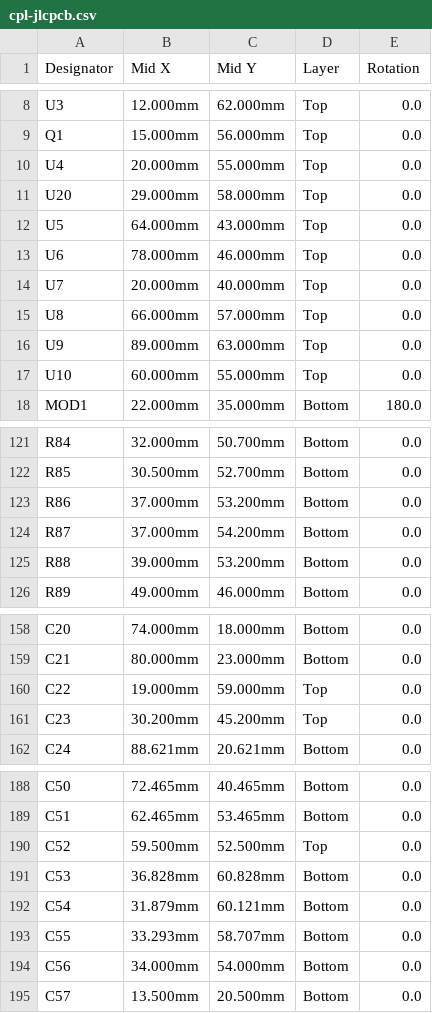
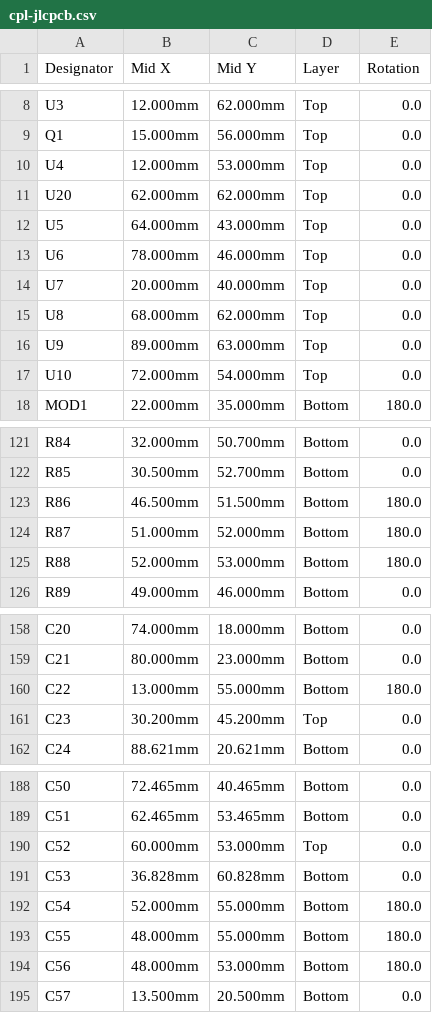
Before and after one commit to Twotoz/OpenPocket, a CSV file: hardware/rev-a/cpl-jlcpcb.csv, drawn as a sheet; only a part is shown, gaps mark what is left out; the diff covers the shown part only.

```diff
--- a/hardware/rev-a/cpl-jlcpcb.csv
+++ b/hardware/rev-a/cpl-jlcpcb.csv
@@ -9,4 +9,4 @@ U3,12.000mm,62.000mm,Top,0.0
 Q1,15.000mm,56.000mm,Top,0.0
-U4,20.000mm,55.000mm,Top,0.0
-U20,29.000mm,58.000mm,Top,0.0
+U4,12.000mm,53.000mm,Top,0.0
+U20,62.000mm,62.000mm,Top,0.0
 U5,64.000mm,43.000mm,Top,0.0
@@ -14,5 +14,5 @@ U6,78.000mm,46.000mm,Top,0.0
 U7,20.000mm,40.000mm,Top,0.0
-U8,66.000mm,57.000mm,Top,0.0
+U8,68.000mm,62.000mm,Top,0.0
 U9,89.000mm,63.000mm,Top,0.0
-U10,60.000mm,55.000mm,Top,0.0
+U10,72.000mm,54.000mm,Top,0.0
 MOD1,22.000mm,35.000mm,Bottom,180.0
@@ -122,5 +122,5 @@ R84,32.000mm,50.700mm,Bottom,0.0
 R85,30.500mm,52.700mm,Bottom,0.0
-R86,37.000mm,53.200mm,Bottom,0.0
-R87,37.000mm,54.200mm,Bottom,0.0
-R88,39.000mm,53.200mm,Bottom,0.0
+R86,46.500mm,51.500mm,Bottom,180.0
+R87,51.000mm,52.000mm,Bottom,180.0
+R88,52.000mm,53.000mm,Bottom,180.0
 R89,49.000mm,46.000mm,Bottom,0.0
@@ -159,3 +159,3 @@ C20,74.000mm,18.000mm,Bottom,0.0
 C21,80.000mm,23.000mm,Bottom,0.0
-C22,19.000mm,59.000mm,Top,0.0
+C22,13.000mm,55.000mm,Bottom,180.0
 C23,30.200mm,45.200mm,Top,0.0
@@ -189,7 +189,7 @@ C50,72.465mm,40.465mm,Bottom,0.0
 C51,62.465mm,53.465mm,Bottom,0.0
-C52,59.500mm,52.500mm,Top,0.0
+C52,60.000mm,53.000mm,Top,0.0
 C53,36.828mm,60.828mm,Bottom,0.0
-C54,31.879mm,60.121mm,Bottom,0.0
-C55,33.293mm,58.707mm,Bottom,0.0
-C56,34.000mm,54.000mm,Bottom,0.0
+C54,52.000mm,55.000mm,Bottom,180.0
+C55,48.000mm,55.000mm,Bottom,180.0
+C56,48.000mm,53.000mm,Bottom,180.0
 C57,13.500mm,20.500mm,Bottom,0.0
```
Also changed, not shown: 12 edited cells elsewhere in this file, hardware/rev-a/cpl-generic.csv, 5 other files.
